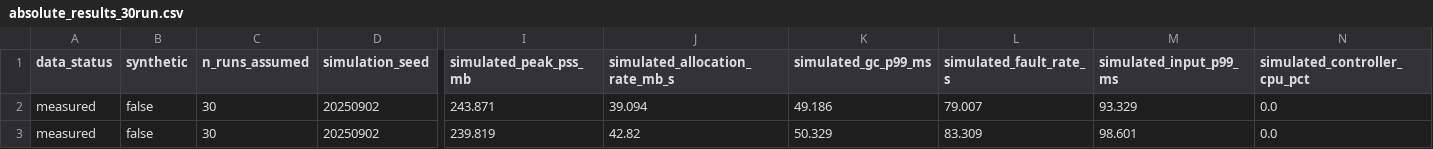
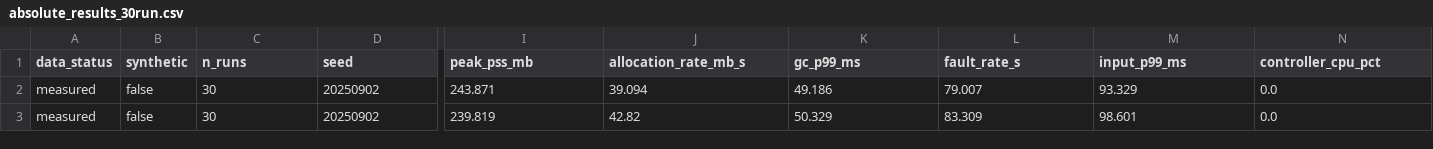
Before and after one commit to leemgs/sage-mm, a CSV file: paper/generated/evaluation-data/absolute_results_30run.csv, drawn as a sheet; only a part is shown, gaps mark what is left out; the diff names each change by its address in the sheet, - before the commit and + after, or states it on an @@ line.

Commit message:
Update column headers in absolute_results_30run.csv

```diff
--- a/paper/generated/evaluation-data/absolute_results_30run.csv
+++ b/paper/generated/evaluation-data/absolute_results_30run.csv
-C1: n_runs_assumed
+C1: n_runs
-D1: simulation_seed
+D1: seed
-I1: simulated_peak_pss_mb
+I1: peak_pss_mb
-J1: simulated_allocation_rate_mb_s
+J1: allocation_rate_mb_s
-K1: simulated_gc_p99_ms
+K1: gc_p99_ms
-L1: simulated_fault_rate_s
+L1: fault_rate_s
-M1: simulated_input_p99_ms
+M1: input_p99_ms
-N1: simulated_controller_cpu_pct
+N1: controller_cpu_pct
```
